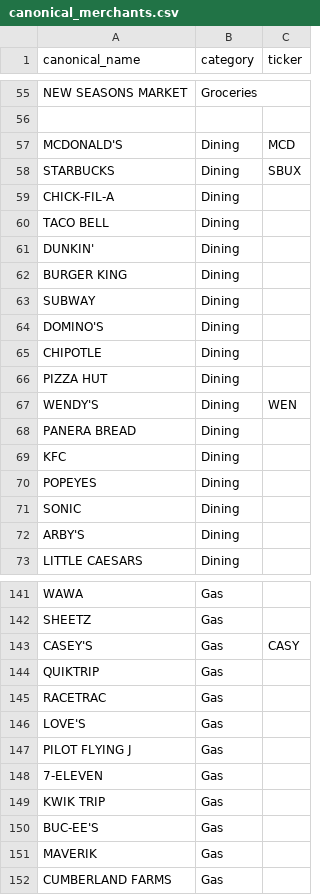
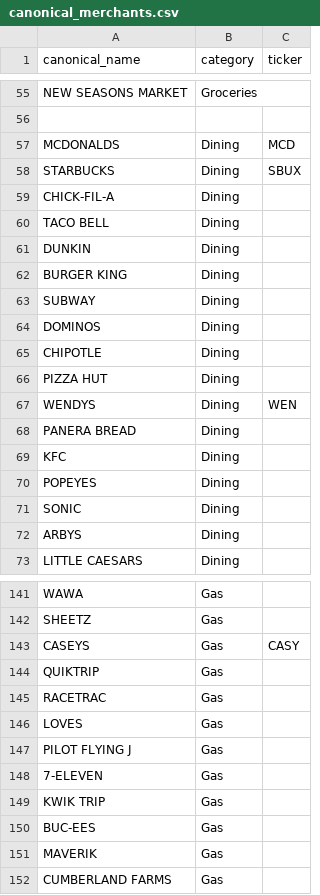
Before and after one commit to IndigoCode1/Smart-Financial-Parser, a CSV file: data/config/canonical_merchants.csv, drawn as a sheet; only a part is shown, gaps mark what is left out; the diff covers the shown part only.

Commit message:
Update canonical_merchants.csv

```diff
--- a/data/config/canonical_merchants.csv
+++ b/data/config/canonical_merchants.csv
@@ -56,3 +56,3 @@ NEW SEASONS MARKET,Groceries,
 
-MCDONALD'S,Dining,MCD
+MCDONALDS,Dining,MCD
 STARBUCKS,Dining,SBUX
@@ -60,9 +60,9 @@ CHICK-FIL-A,Dining,
 TACO BELL,Dining,
-DUNKIN',Dining,
+DUNKIN,Dining,
 BURGER KING,Dining,
 SUBWAY,Dining,
-DOMINO'S,Dining,
+DOMINOS,Dining,
 CHIPOTLE,Dining,
 PIZZA HUT,Dining,
-WENDY'S,Dining,WEN
+WENDYS,Dining,WEN
 PANERA BREAD,Dining,
@@ -71,3 +71,3 @@ POPEYES,Dining,
 SONIC,Dining,
-ARBY'S,Dining,
+ARBYS,Dining,
 LITTLE CAESARS,Dining,
@@ -142,6 +142,6 @@ WAWA,Gas,
 SHEETZ,Gas,
-CASEY'S,Gas,CASY
+CASEYS,Gas,CASY
 QUIKTRIP,Gas,
 RACETRAC,Gas,
-LOVE'S,Gas,
+LOVES,Gas,
 PILOT FLYING J,Gas,
@@ -149,3 +149,3 @@ PILOT FLYING J,Gas,
 KWIK TRIP,Gas,
-BUC-EE'S,Gas,
+BUC-EES,Gas,
 MAVERIK,Gas,
```
Also changed, not shown: 45 edited cells elsewhere in this file.
